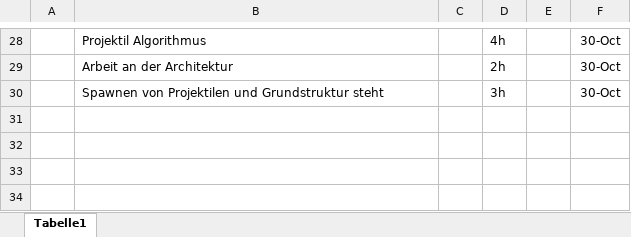
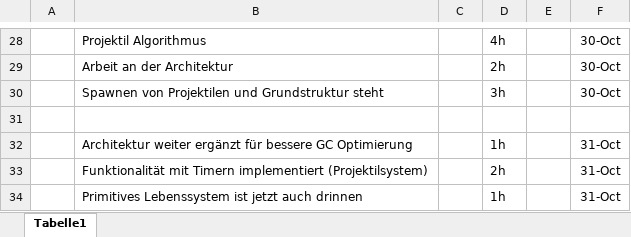
Before and after one commit to frackiewicz/Wraithknight, an Excel workbook: Doku/Frackiewicz Zeitaufwand.xlsx, sheet Tabelle1, drawn as a sheet; only a part is shown, gaps mark what is left out; values as stored, in another font and other column widths than the file's, no borders; the diff names each change by its address in the sheet, - before the commit and + after, or states it on an @@ line.

```diff
--- a/Doku/Frackiewicz Zeitaufwand.xlsx (sheet Tabelle1)
+++ b/Doku/Frackiewicz Zeitaufwand.xlsx (sheet Tabelle1)
+row 31: (empty)
+row 32:  | Architektur weiter ergänzt für bessere GC Optimierung |  | 1h |  | 31-Oct
+row 33:  | Funktionalität mit Timern implementiert (Projektilsystem) |  | 2h |  | 31-Oct
+row 34:  | Primitives Lebenssystem ist jetzt auch drinnen |  | 1h |  | 31-Oct
```
Also changed, not shown: 2 other files.
